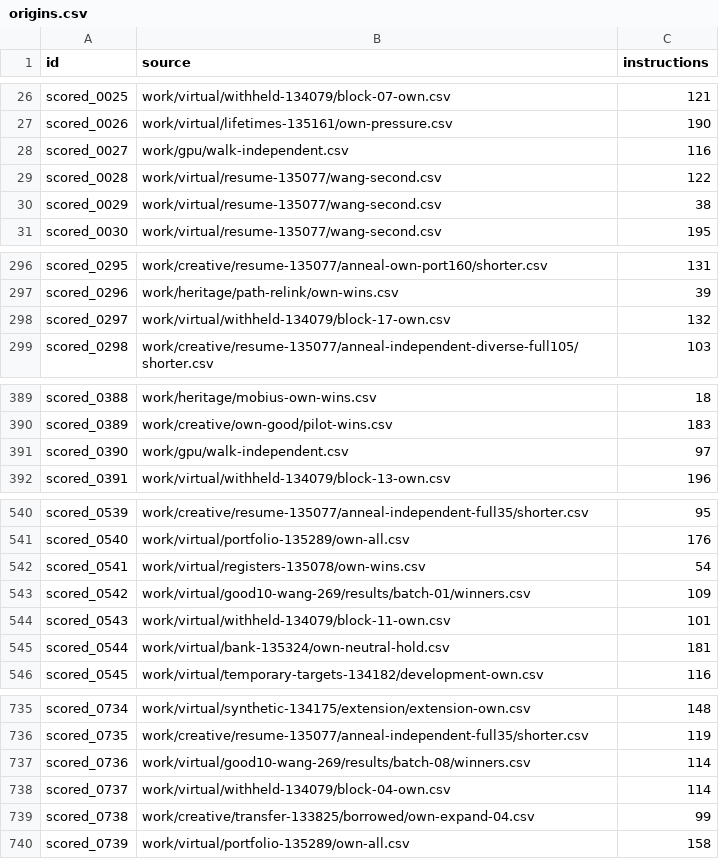
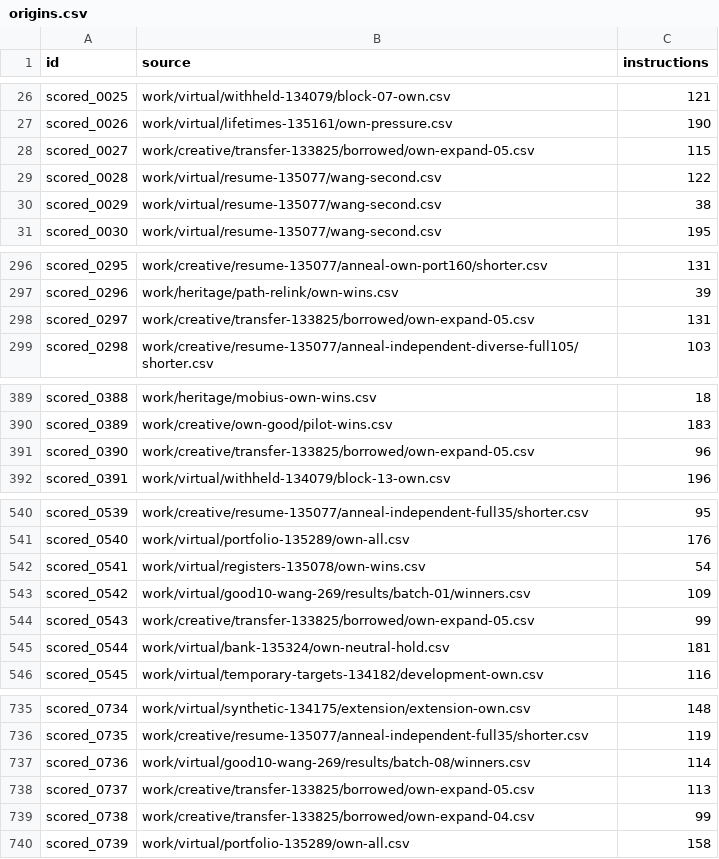
Before and after one commit to Doubao-of-hy/Santa_2026, a CSV file: origins.csv, drawn as a sheet; only a part is shown, gaps mark what is left out; the diff covers the shown part only.

Commit message:
Verify 133798 assisted instructions and compare reversible target replacements

```diff
--- a/origins.csv
+++ b/origins.csv
@@ -27,3 +27,3 @@ scored_0025,work/virtual/withheld-134079/block-07-own.csv,121
 scored_0026,work/virtual/lifetimes-135161/own-pressure.csv,190
-scored_0027,work/gpu/walk-independent.csv,116
+scored_0027,work/creative/transfer-133825/borrowed/own-expand-05.csv,115
 scored_0028,work/virtual/resume-135077/wang-second.csv,122
@@ -297,3 +297,3 @@ scored_0295,work/creative/resume-135077/anneal-own-port160/shorter.csv,131
 scored_0296,work/heritage/path-relink/own-wins.csv,39
-scored_0297,work/virtual/withheld-134079/block-17-own.csv,132
+scored_0297,work/creative/transfer-133825/borrowed/own-expand-05.csv,131
 scored_0298,work/creative/resume-135077/anneal-independent-diverse-full105/shorter.csv,103
@@ -390,3 +390,3 @@ scored_0388,work/heritage/mobius-own-wins.csv,18
 scored_0389,work/creative/own-good/pilot-wins.csv,183
-scored_0390,work/gpu/walk-independent.csv,97
+scored_0390,work/creative/transfer-133825/borrowed/own-expand-05.csv,96
 scored_0391,work/virtual/withheld-134079/block-13-own.csv,196
@@ -543,3 +543,3 @@ scored_0541,work/virtual/registers-135078/own-wins.csv,54
 scored_0542,work/virtual/good10-wang-269/results/batch-01/winners.csv,109
-scored_0543,work/virtual/withheld-134079/block-11-own.csv,101
+scored_0543,work/creative/transfer-133825/borrowed/own-expand-05.csv,99
 scored_0544,work/virtual/bank-135324/own-neutral-hold.csv,181
@@ -737,3 +737,3 @@ scored_0735,work/creative/resume-135077/anneal-independent-full35/shorter.csv,11
 scored_0736,work/virtual/good10-wang-269/results/batch-08/winners.csv,114
-scored_0737,work/virtual/withheld-134079/block-04-own.csv,114
+scored_0737,work/creative/transfer-133825/borrowed/own-expand-05.csv,113
 scored_0738,work/creative/transfer-133825/borrowed/own-expand-04.csv,99
```
Also changed, not shown: 4 edited cells elsewhere in this file, collaboration/puzzle-bounds.csv, public-assisted/origins.csv, 16 other files.
